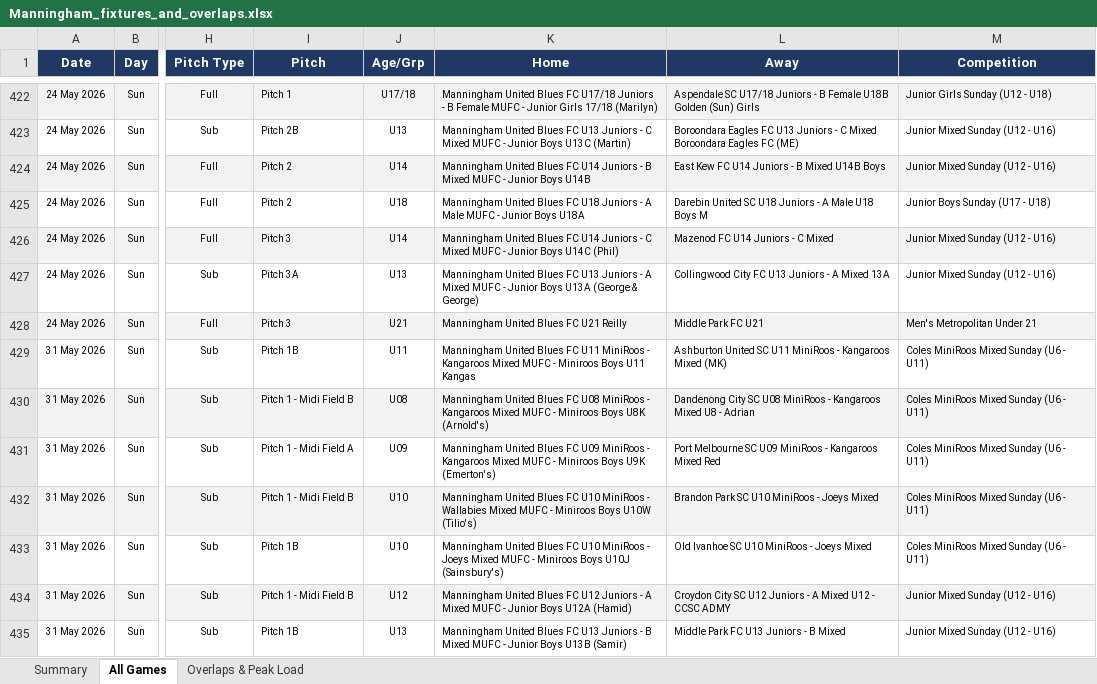
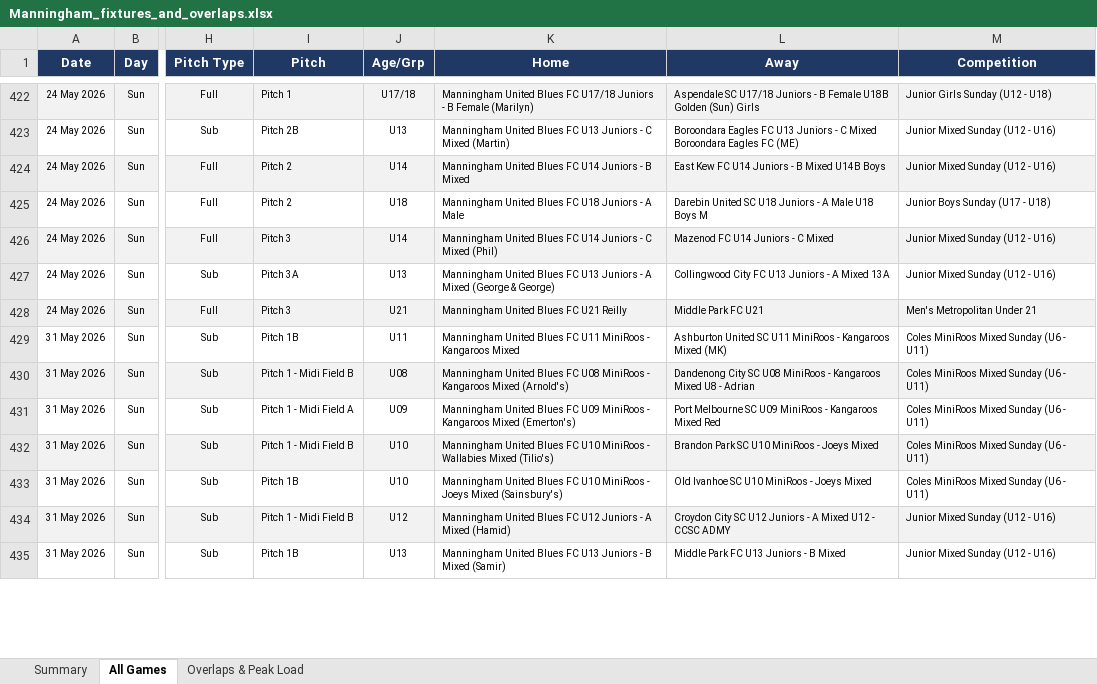
Before and after one commit to vmontuoro/MUFC, an Excel workbook: Manningham_fixtures_and_overlaps.xlsx, sheet All Games, drawn as a sheet; only a part is shown, gaps mark what is left out; values as stored, in another font and other column widths than the file's, no borders; the diff covers the shown part only; the diff names each change by its address in the sheet, - before the commit and + after, or states it on an @@ line.

Commit message:
Clean Dribl team names in parser; show fixtures as 'Home v Away' with league below

```diff
--- a/Manningham_fixtures_and_overlaps.xlsx (sheet All Games)
+++ b/Manningham_fixtures_and_overlaps.xlsx (sheet All Games)
-K422 (Home): …B Female MUFC - Junior Girls 17/18 (Marilyn)
+K422 (Home): …B Female (Marilyn)
-K423 (Home): …C Mixed MUFC - Junior Boys U13C (Martin)
+K423 (Home): …C Mixed (Martin)
-K424 (Home): …B Mixed MUFC - Junior Boys U14B
+K424 (Home): …B Mixed
-K425 (Home): …A Male MUFC - Junior Boys U18A
+K425 (Home): …A Male
-K426 (Home): …C Mixed MUFC - Junior Boys U14C (Phil)
+K426 (Home): …C Mixed (Phil)
-K427 (Home): …A Mixed MUFC - Junior Boys U13A (George &…
+K427 (Home): …A Mixed (George &…
-K429 (Home): …Kangaroos Mixed MUFC - Miniroos Boys U11 Kangas
+K429 (Home): …Kangaroos Mixed
-K430 (Home): …Kangaroos Mixed MUFC - Miniroos Boys U8K (Arnold's)
+K430 (Home): …Kangaroos Mixed (Arnold's)
-K431 (Home): …Kangaroos Mixed MUFC - Miniroos Boys U9K (Emerton's)
+K431 (Home): …Kangaroos Mixed (Emerton's)
-K432 (Home): …Wallabies Mixed MUFC - Miniroos Boys U10W (Tilio's)
+K432 (Home): …Wallabies Mixed (Tilio's)
-K433 (Home): …Joeys Mixed MUFC - Miniroos Boys U10J (Sainsbury's)
+K433 (Home): …Joeys Mixed (Sainsbury's)
-K434 (Home): …A Mixed MUFC - Junior Boys U12A (Hamid)
+K434 (Home): …A Mixed (Hamid)
-K435 (Home): …B Mixed MUFC - Junior Boys U13B (Samir)
+K435 (Home): …B Mixed (Samir)
```
Also changed, not shown: 386 edited cells elsewhere in this sheet, 4 other files.
